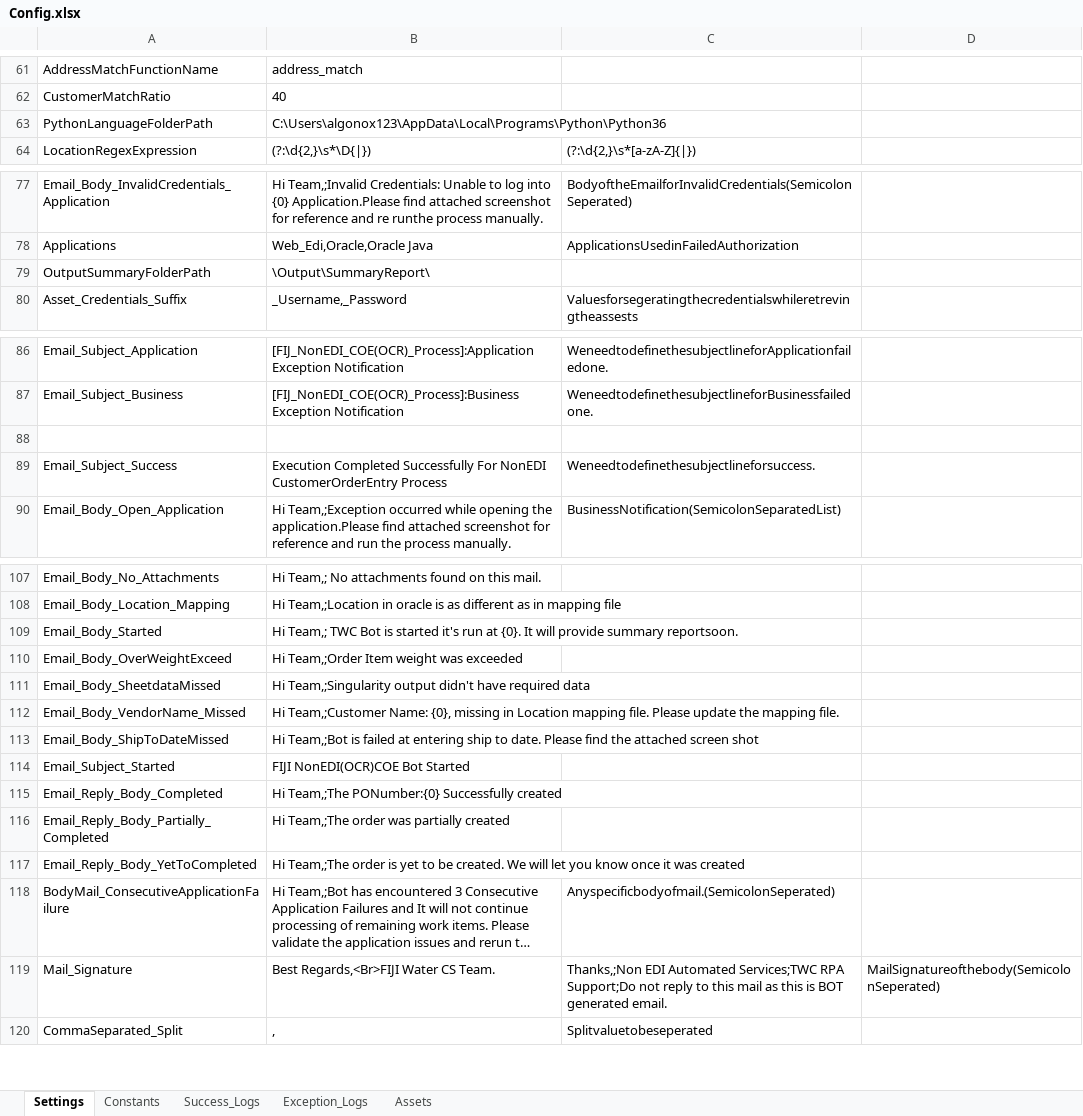
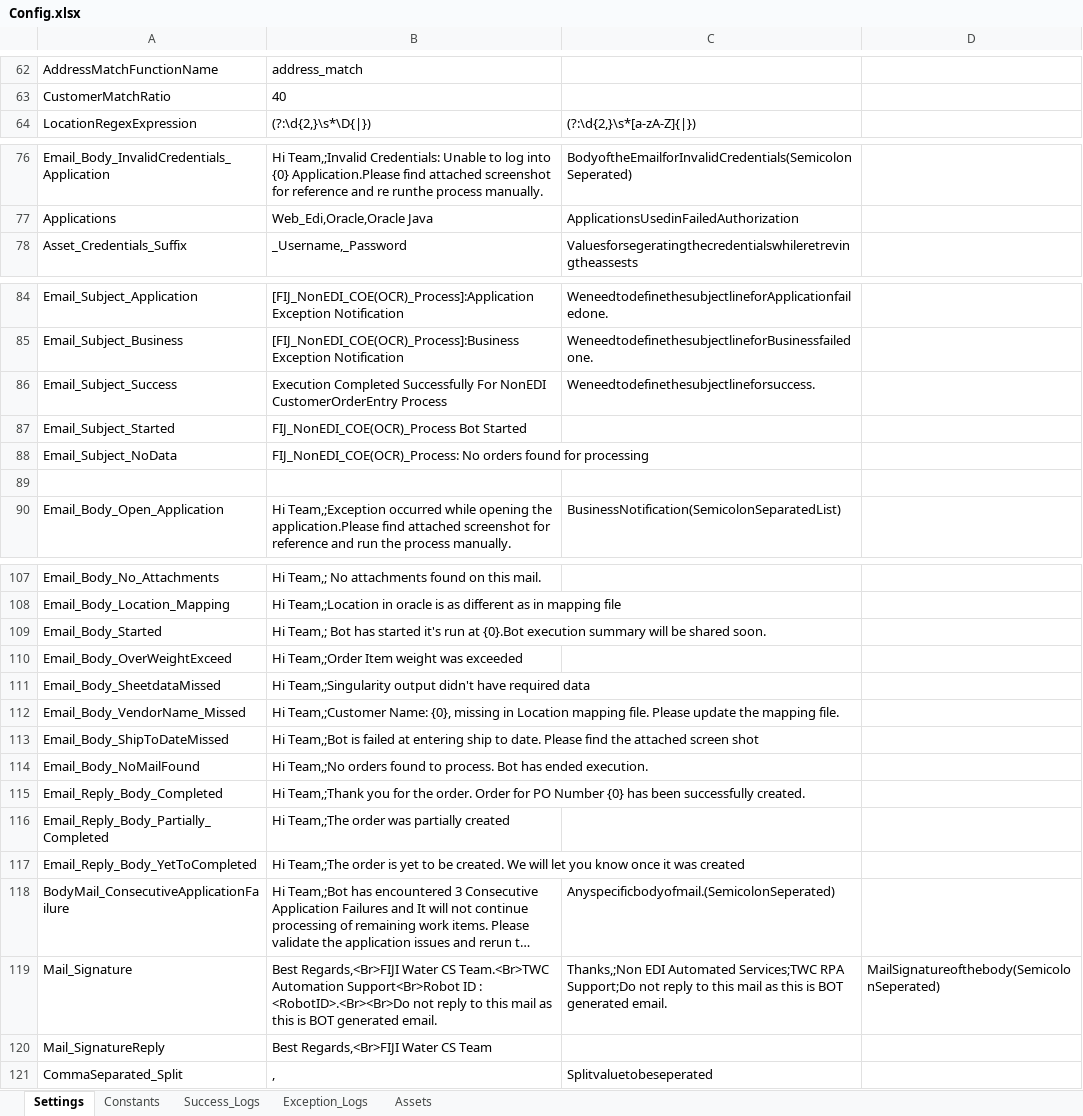
Before and after one commit to vickyleaks/FIJI_COE, an Excel workbook: Data/Config.xlsx, sheet Settings, drawn as a sheet; only a part is shown, gaps mark what is left out; long unchanged cells end in …; values as stored, in another font and other column widths than the file's, no borders; conditional formats not drawn; removed rows and columns are numbered as before the commit, all else as after; the diff covers the shown part only; the diff names each change by its address in the sheet, - before the commit and + after, or states it on an @@ line.

```diff
--- a/Data/Config.xlsx (sheet Settings)
+++ b/Data/Config.xlsx (sheet Settings)
-row 63: PythonLanguageFolderPath | C:\Users\algonox123\AppData\Local\Programs\Python\Python36
-row 79: OutputSummaryFolderPath | \Output\SummaryReport\
@@ row 89 moved to row 86: Email_Subject_Success @@
+row 87: Email_Subject_Started | FIJ_NonEDI_COE(OCR)_Process Bot Started
+row 88: Email_Subject_NoData | FIJ_NonEDI_COE(OCR)_Process: No orders found for processing
-B109: Hi Team,; TWC Bot is started it's run at {0}. It will provide summary reportsoon.
+B109: Hi Team,; Bot has started it's run at {0}.Bot execution summary will be shared soon.
-row 114: Email_Subject_Started | FIJI NonEDI(OCR)COE Bot Started
+row 114: Email_Body_NoMailFound | Hi Team,;No orders found to process. Bot has ended execution.
-B115: Hi Team,;The PONumber:{0} Successfully created
+B115: Hi Team,;Thank you for the order. Order for PO Number {0} has been successfully created.
-B119: …Water CS Team.
+B119: …Water CS Team.<Br>TWC Automation Support<Br>Robot ID : <RobotID>.<Br><Br>Do not reply to this mail as this is BOT generated email.
+row 120: Mail_SignatureReply | Best Regards,<Br>FIJI Water CS Team
```
Also changed, not shown: 1 moved row and 3 edited cells elsewhere in this sheet, sheet Success_Logs, sheet Exception_Logs, sheet Assets, formulas that keep their value, 12 other files.
